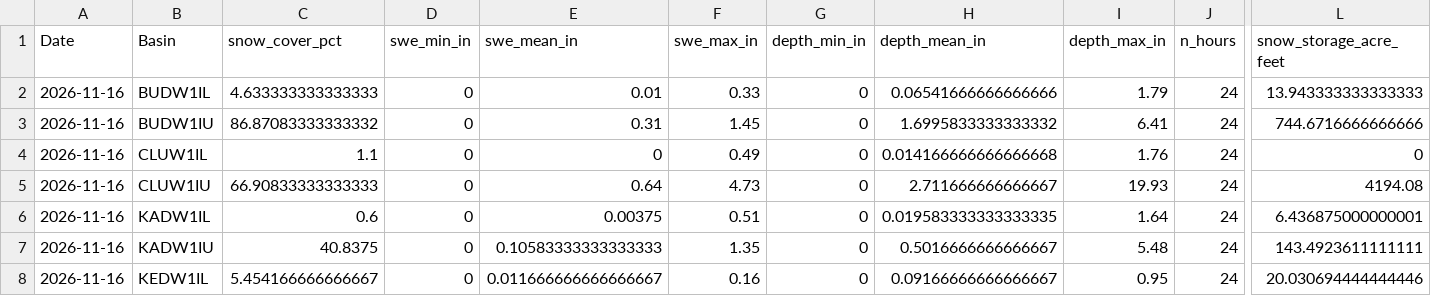
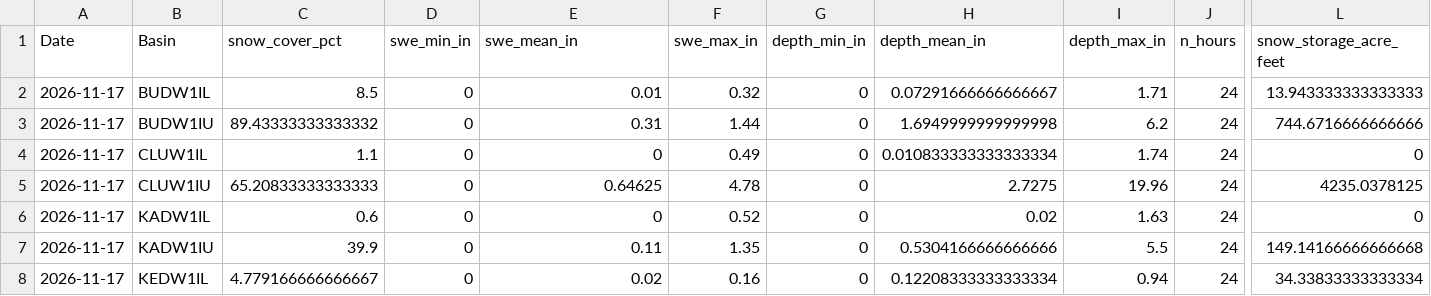
Before and after one commit to jeffmarti/yak-stor, a CSV file: data/nohrsc_yakima_new_data.csv, drawn as a sheet; only a part is shown, gaps mark what is left out; the diff covers the shown part only; the diff names each change by its address in the sheet, - before the commit and + after, or states it on an @@ line.

```diff
--- a/data/nohrsc_yakima_new_data.csv
+++ b/data/nohrsc_yakima_new_data.csv
-A2:A8 (Date): 2026-11-16
+A2:A8 (Date): 2026-11-17
-C2 (snow_cover_pct): 4.633333333333333
+C2 (snow_cover_pct): 8.5
-F2 (swe_max_in): 0.33
+F2 (swe_max_in): 0.32
-H2 (depth_mean_in): 0.06541666666666666
+H2 (depth_mean_in): 0.07291666666666667
-I2 (depth_max_in): 1.79
+I2 (depth_max_in): 1.71
-C3 (snow_cover_pct): 86.87083333333332
+C3 (snow_cover_pct): 89.43333333333332
-F3 (swe_max_in): 1.45
+F3 (swe_max_in): 1.44
-H3 (depth_mean_in): 1.6995833333333332
+H3 (depth_mean_in): 1.6949999999999998
-I3 (depth_max_in): 6.41
+I3 (depth_max_in): 6.2
-H4 (depth_mean_in): 0.014166666666666668
+H4 (depth_mean_in): 0.010833333333333334
-I4 (depth_max_in): 1.76
+I4 (depth_max_in): 1.74
-C5 (snow_cover_pct): 66.90833333333333
+C5 (snow_cover_pct): 65.20833333333333
-E5 (swe_mean_in): 0.64
+E5 (swe_mean_in): 0.64625
-F5 (swe_max_in): 4.73
+F5 (swe_max_in): 4.78
-H5 (depth_mean_in): 2.711666666666667
+H5 (depth_mean_in): 2.7275
-I5 (depth_max_in): 19.93
+I5 (depth_max_in): 19.96
-L5 (snow_storage_acre_feet): 4194.08
+L5 (snow_storage_acre_feet): 4235.0378125
-E6 (swe_mean_in): 0.00375
+E6 (swe_mean_in): 0
-F6 (swe_max_in): 0.51
+F6 (swe_max_in): 0.52
-H6 (depth_mean_in): 0.019583333333333335
+H6 (depth_mean_in): 0.02
-I6 (depth_max_in): 1.64
+I6 (depth_max_in): 1.63
-L6 (snow_storage_acre_feet): 6.436875000000001
+L6 (snow_storage_acre_feet): 0
-C7 (snow_cover_pct): 40.8375
+C7 (snow_cover_pct): 39.9
-E7 (swe_mean_in): 0.10583333333333333
+E7 (swe_mean_in): 0.11
-H7 (depth_mean_in): 0.5016666666666667
+H7 (depth_mean_in): 0.5304166666666666
-I7 (depth_max_in): 5.48
+I7 (depth_max_in): 5.5
-L7 (snow_storage_acre_feet): 143.4923611111111
+L7 (snow_storage_acre_feet): 149.14166666666668
-C8 (snow_cover_pct): 5.454166666666667
+C8 (snow_cover_pct): 4.779166666666667
-E8 (swe_mean_in): 0.011666666666666667
+E8 (swe_mean_in): 0.02
-H8 (depth_mean_in): 0.09166666666666667
+H8 (depth_mean_in): 0.12208333333333334
-I8 (depth_max_in): 0.95
+I8 (depth_max_in): 0.94
-L8 (snow_storage_acre_feet): 20.030694444444446
+L8 (snow_storage_acre_feet): 34.33833333333334
```
Also changed, not shown: 25 edited cells elsewhere in this file, data/bor_discharge_monthly.csv, data/nwrfc_runoff_monthly.csv, 4 other files.
